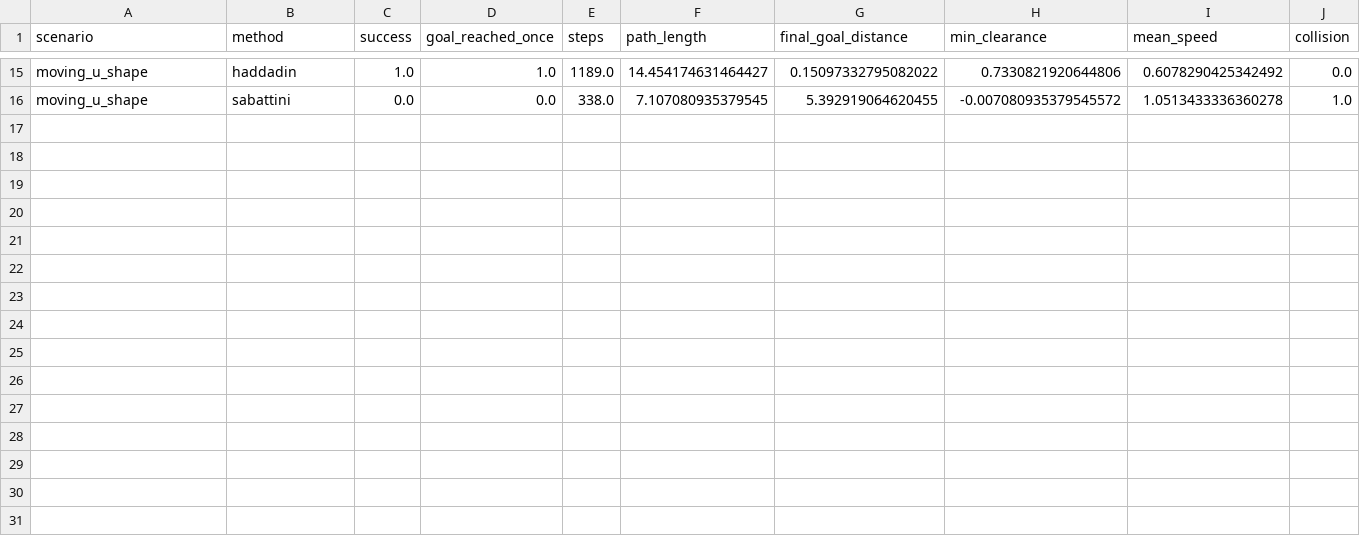
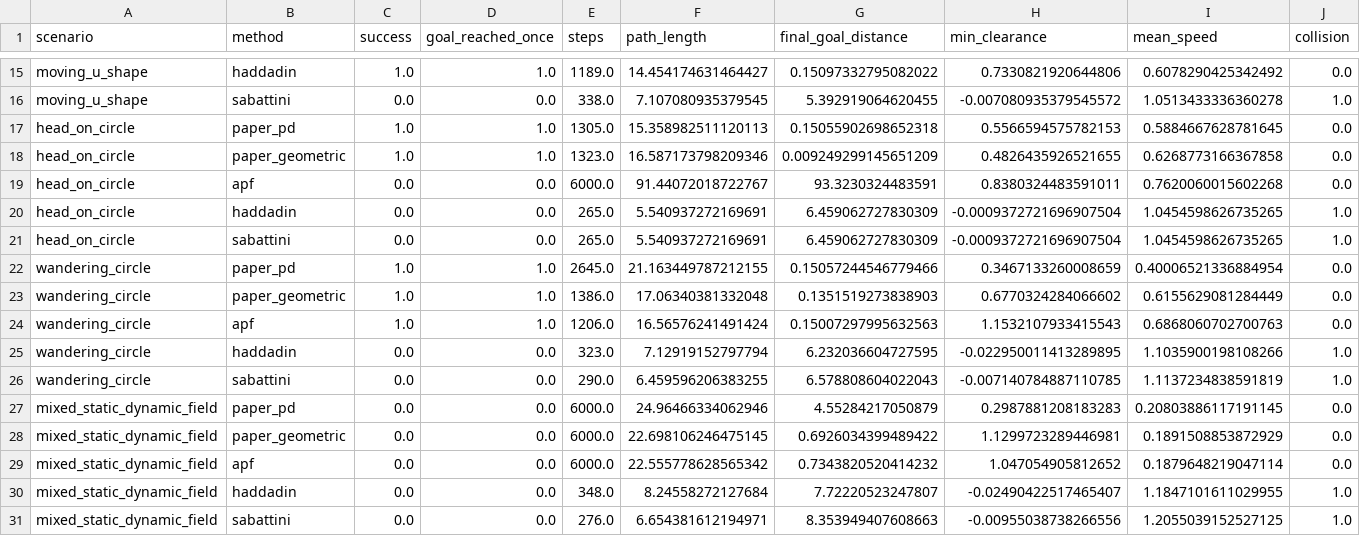
Before and after one commit to ahmadataka/magnetic-field-inspired-navigation, a CSV file: artifacts/benchmark_metrics_dynamic_2d.csv, drawn as a sheet; only a part is shown, gaps mark what is left out; rows hold the shown columns only; the diff names each change by its address in the sheet, - before the commit and + after, or states it on an @@ line.

Commit message:
Expand dynamic 2D benchmark difficulty

```diff
--- a/artifacts/benchmark_metrics_dynamic_2d.csv
+++ b/artifacts/benchmark_metrics_dynamic_2d.csv
+row 17: head_on_circle | paper_pd | 1.0 | 1.0 | 1305.0 | 15.358982511120113 | 0.15055902698652318 | 0.5566594575782153 | 0.5884667628781645 | 0.0
+row 18: head_on_circle | paper_geometric | 1.0 | 1.0 | 1323.0 | 16.587173798209346 | 0.009249299145651209 | 0.4826435926521655 | 0.6268773166367858 | 0.0
+row 19: head_on_circle | apf | 0.0 | 0.0 | 6000.0 | 91.44072018722767 | 93.3230324483591 | 0.8380324483591011 | 0.7620060015602268 | 0.0
+row 20: head_on_circle | haddadin | 0.0 | 0.0 | 265.0 | 5.540937272169691 | 6.459062727830309 | -0.0009372721696907504 | 1.0454598626735265 | 1.0
+row 21: head_on_circle | sabattini | 0.0 | 0.0 | 265.0 | 5.540937272169691 | 6.459062727830309 | -0.0009372721696907504 | 1.0454598626735265 | 1.0
+row 22: wandering_circle | paper_pd | 1.0 | 1.0 | 2645.0 | 21.163449787212155 | 0.15057244546779466 | 0.3467133260008659 | 0.40006521336884954 | 0.0
+row 23: wandering_circle | paper_geometric | 1.0 | 1.0 | 1386.0 | 17.06340381332048 | 0.1351519273838903 | 0.6770324284066602 | 0.6155629081284449 | 0.0
+row 24: wandering_circle | apf | 1.0 | 1.0 | 1206.0 | 16.56576241491424 | 0.15007297995632563 | 1.1532107933415543 | 0.6868060702700763 | 0.0
+row 25: wandering_circle | haddadin | 0.0 | 0.0 | 323.0 | 7.12919152797794 | 6.232036604727595 | -0.022950011413289895 | 1.1035900198108266 | 1.0
+row 26: wandering_circle | sabattini | 0.0 | 0.0 | 290.0 | 6.459596206383255 | 6.578808604022043 | -0.007140784887110785 | 1.1137234838591819 | 1.0
+row 27: mixed_static_dynamic_field | paper_pd | 0.0 | 0.0 | 6000.0 | 24.96466334062946 | 4.55284217050879 | 0.2987881208183283 | 0.20803886117191145 | 0.0
+row 28: mixed_static_dynamic_field | paper_geometric | 0.0 | 0.0 | 6000.0 | 22.698106246475145 | 0.6926034399489422 | 1.1299723289446981 | 0.1891508853872929 | 0.0
+row 29: mixed_static_dynamic_field | apf | 0.0 | 0.0 | 6000.0 | 22.555778628565342 | 0.7343820520414232 | 1.047054905812652 | 0.1879648219047114 | 0.0
+row 30: mixed_static_dynamic_field | haddadin | 0.0 | 0.0 | 348.0 | 8.24558272127684 | 7.72220523247807 | -0.02490422517465407 | 1.1847101611029955 | 1.0
+row 31: mixed_static_dynamic_field | sabattini | 0.0 | 0.0 | 276.0 | 6.654381612194971 | 8.353949407608663 | -0.00955038738266556 | 1.2055039152527125 | 1.0
```
Also changed, not shown: 7 other files.
